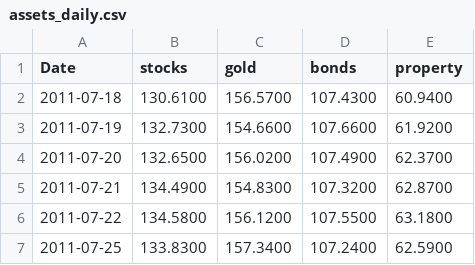
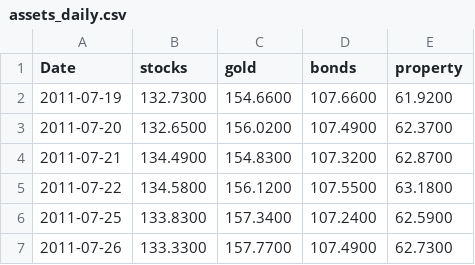
Before and after one commit to stephanlivera/btc-pl, a CSV file: assets_daily.csv, drawn as a sheet; only a part is shown; the shorter side is filled out with more unchanged rows; the diff names each change by its address in the sheet, - before the commit and + after, or states it on an @@ line.

```diff
--- a/assets_daily.csv
+++ b/assets_daily.csv
-row 2: 2011-07-18 | 130.6100 | 156.5700 | 107.4300 | 60.9400
```
Also changed, not shown: btc_daily.csv.
